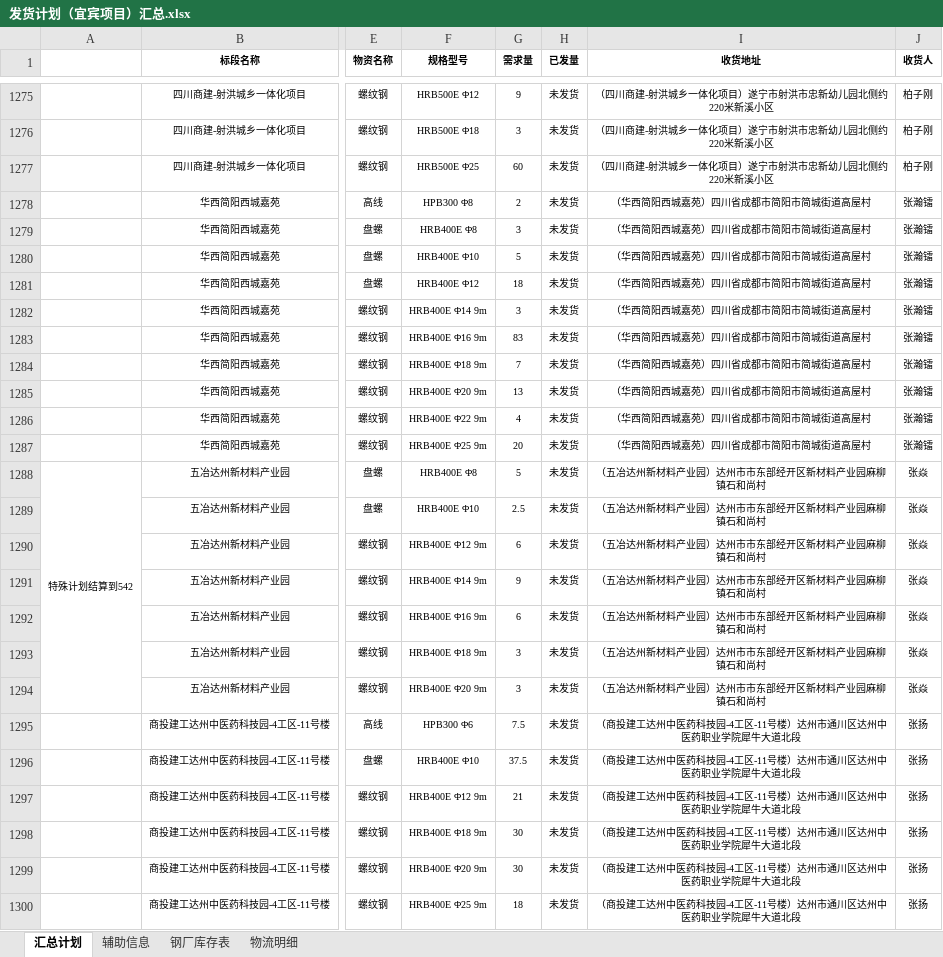
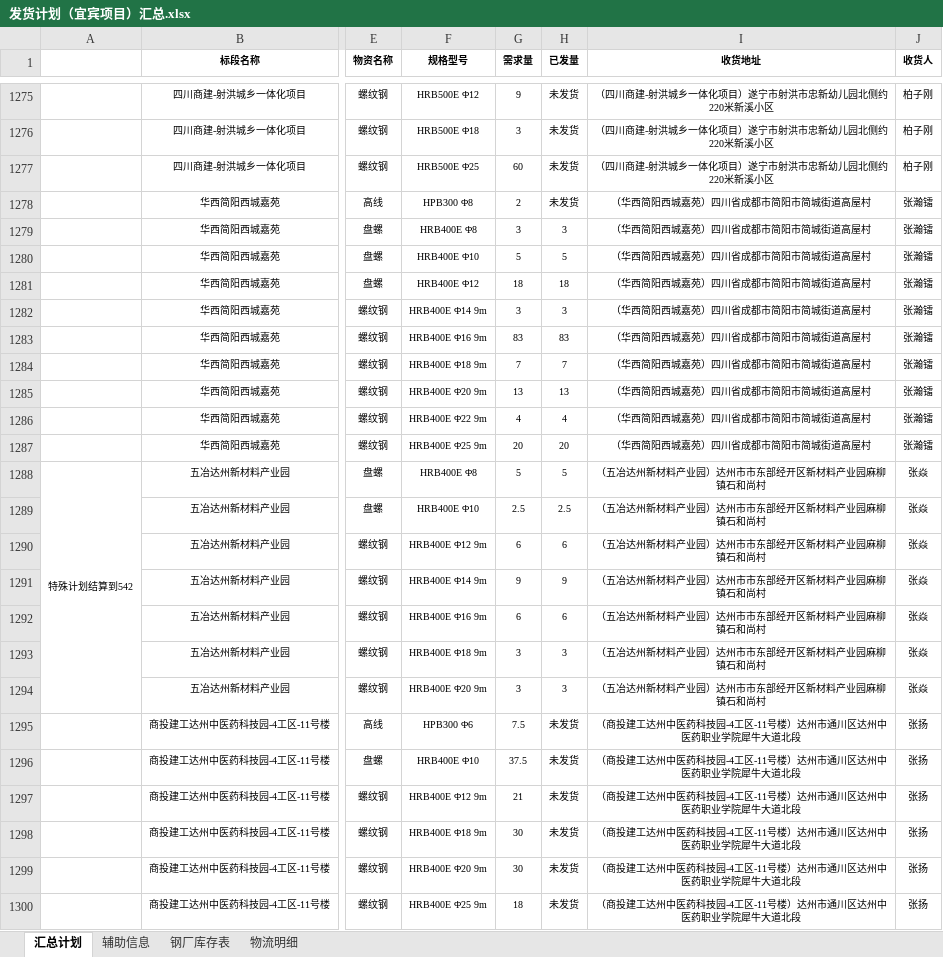
Before and after one commit to monizhou/TVBOX, an Excel workbook: 发货计划（宜宾项目）汇总.xlsx, sheet 汇总计划, drawn as a sheet; only a part is shown, gaps mark what is left out; values as stored, in another font and other column widths than the file's, no borders; conditional formats not drawn; the diff covers the shown part only; the diff names each change by its address in the sheet, - before the commit and + after, or states it on an @@ line.

```diff
--- a/发货计划（宜宾项目）汇总.xlsx (sheet 汇总计划)
+++ b/发货计划（宜宾项目）汇总.xlsx (sheet 汇总计划)
-H1279 (已发量): 未发货
+H1279 (已发量): 3
-H1280 (已发量): 未发货
+H1280 (已发量): 5
-H1281 (已发量): 未发货
+H1281 (已发量): 18
-H1282 (已发量): 未发货
+H1282 (已发量): 3
-H1283 (已发量): 未发货
+H1283 (已发量): 83
-H1284 (已发量): 未发货
+H1284 (已发量): 7
-H1285 (已发量): 未发货
+H1285 (已发量): 13
-H1286 (已发量): 未发货
+H1286 (已发量): 4
-H1287 (已发量): 未发货
+H1287 (已发量): 20
-H1288 (已发量): 未发货
+H1288 (已发量): 5
-H1289 (已发量): 未发货
+H1289 (已发量): 2.5
-H1290 (已发量): 未发货
+H1290 (已发量): 6
-H1291 (已发量): 未发货
+H1291 (已发量): 9
-H1292 (已发量): 未发货
+H1292 (已发量): 6
-H1293:H1294 (已发量): 未发货
+H1293:H1294 (已发量): 3
```
Also changed, not shown: 3 added rows and 22 edited cells elsewhere in this sheet, sheet 物流明细, sheet 辅助信息, hidden cells, 1 other file.
